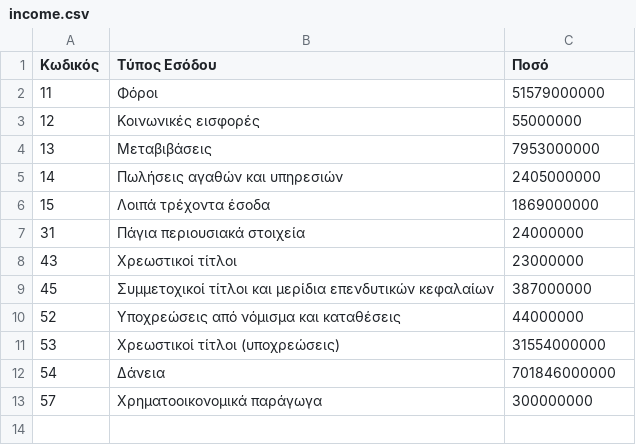
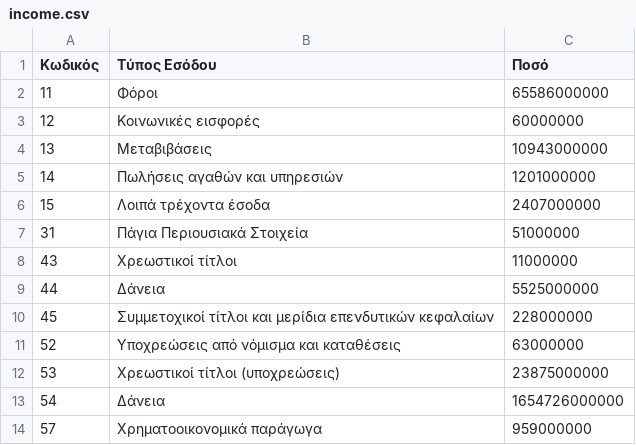
Before and after one commit to Papapanafiotou/Prog2, a CSV file: statewallet/src/main/sources/income.csv, drawn as a sheet.

```diff
--- a/statewallet/src/main/sources/income.csv
+++ b/statewallet/src/main/sources/income.csv
@@ -1,13 +1,14 @@
 Κωδικός,Τύπος Εσόδου,Ποσό
-11,Φόροι,51579000000
-12,Κοινωνικές εισφορές,55000000
-13,Μεταβιβάσεις,7953000000
-14,Πωλήσεις αγαθών και υπηρεσιών,2405000000
-15,Λοιπά τρέχοντα έσοδα,1869000000
-31,Πάγια περιουσιακά στοιχεία,24000000
-43,Χρεωστικοί τίτλοι,23000000
-45,Συμμετοχικοί τίτλοι και μερίδια επενδυτικών κεφαλαίων,387000000
-52,Υποχρεώσεις από νόμισμα και καταθέσεις,44000000
-53,Χρεωστικοί τίτλοι (υποχρεώσεις),31554000000
-54,Δάνεια,701846000000
-57,Χρηματοοικονομικά παράγωγα,300000000
+11,Φόροι,65586000000
+12,Κοινωνικές εισφορές,60000000
+13,Μεταβιβάσεις,10943000000
+14,Πωλήσεις αγαθών και υπηρεσιών,1201000000
+15,Λοιπά τρέχοντα έσοδα,2407000000
+31,Πάγια Περιουσιακά Στοιχεία,51000000
+43,Χρεωστικοί τίτλοι,11000000
+44,Δάνεια,5525000000
+45,Συμμετοχικοί τίτλοι και μερίδια επενδυτικών κεφαλαίων,228000000
+52,Υποχρεώσεις από νόμισμα και καταθέσεις,63000000
+53,Χρεωστικοί τίτλοι (υποχρεώσεις),23875000000
+54,Δάνεια,1654726000000
+57,Χρηματοοικονομικά παράγωγα,959000000
```
Also changed, not shown: statewallet/src/main/sources/expenses.csv, statewallet/src/main/sources/ministries.csv, 5 other files.
